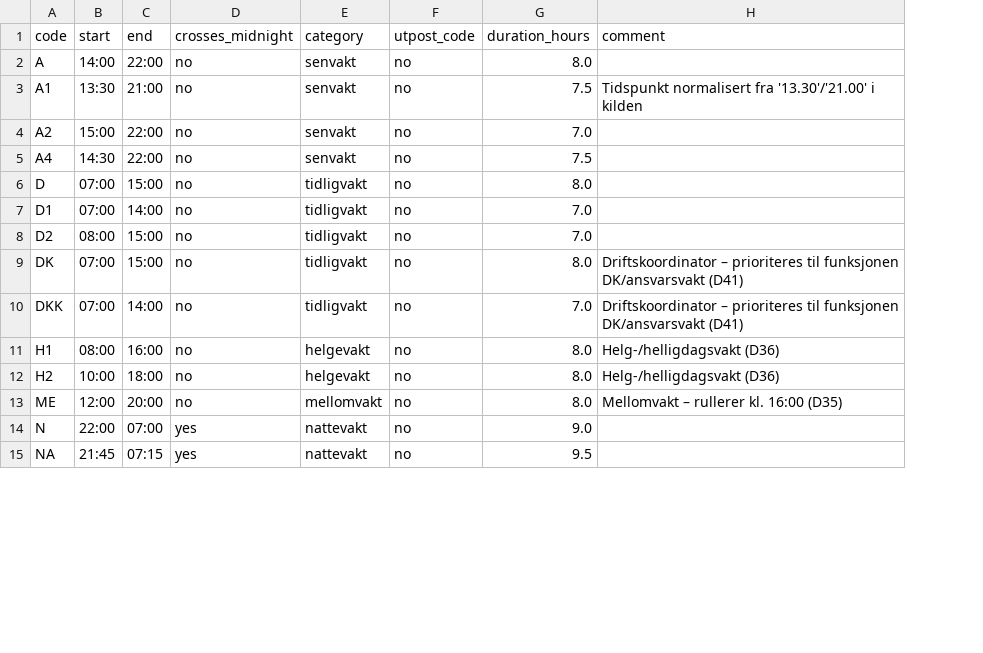
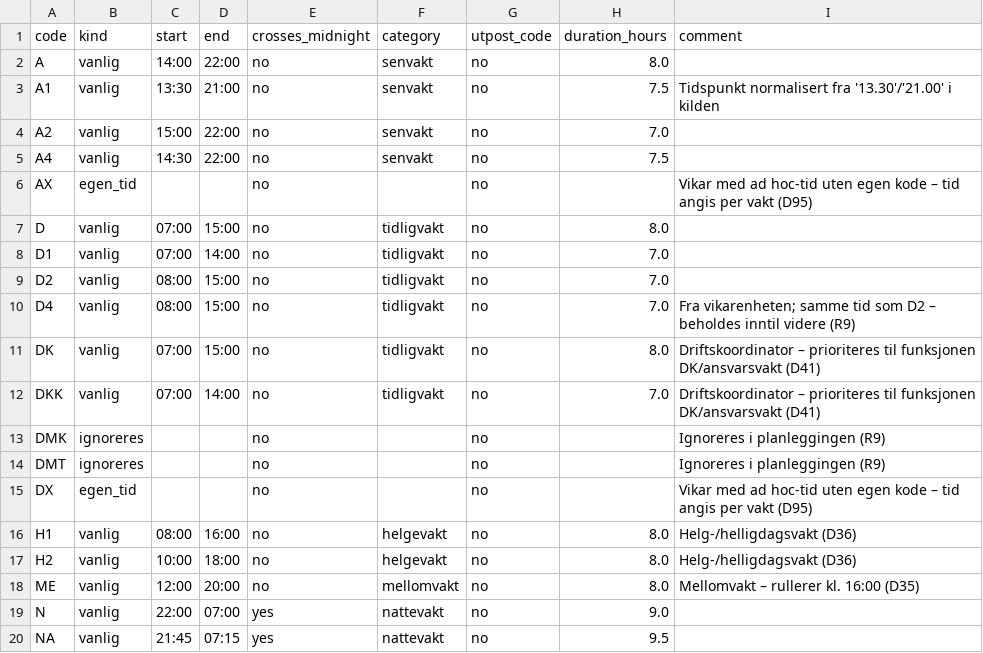
Before and after one commit to jwgrawe/SF-ShiftPlanner, a CSV file: data/seed/shift_codes.csv, drawn as a sheet; only a part is shown; addresses are those after the commit; the diff names each change by its address in the sheet, - before the commit and + after, or states it on an @@ line.

```diff
--- a/data/seed/shift_codes.csv
+++ b/data/seed/shift_codes.csv
+column B (kind), rows 2-5: all vanlig; rows 7-9: all vanlig; rows 11-12: vanlig | vanlig; rows 16-20: all vanlig
+row 6: AX | egen_tid |  |  | no |  | no |  | Vikar med ad hoc-tid uten egen kode – tid angis per vakt (D95)
+row 10: D4 | vanlig | 08:00 | 15:00 | no | tidligvakt | no | 7.0 | Fra vikarenheten; samme tid som D2 – beholdes inntil videre (R9)
+row 13: DMK | ignoreres |  |  | no |  | no |  | Ignoreres i planleggingen (R9)
+row 14: DMT | ignoreres |  |  | no |  | no |  | Ignoreres i planleggingen (R9)
+row 15: DX | egen_tid |  |  | no |  | no |  | Vikar med ad hoc-tid uten egen kode – tid angis per vakt (D95)
```
Also changed, not shown: data/seed/competency_types.csv, 30 other files.
